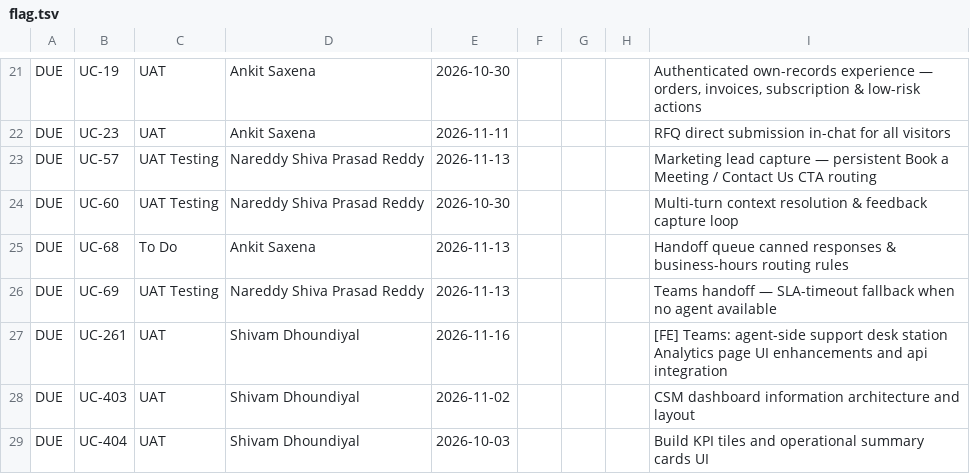
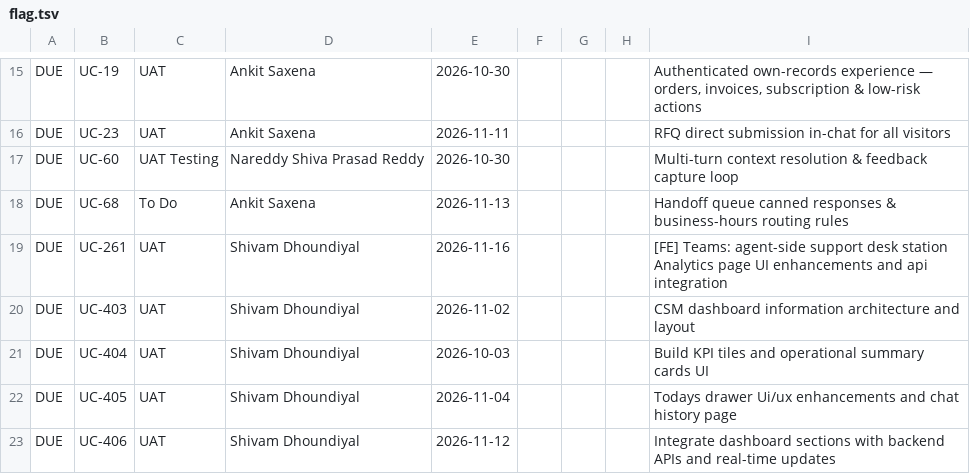
Before and after one commit to shashiprasad23/server, a TSV file: reports/tools/flag.tsv, drawn as a sheet; only a part is shown, gaps mark what is left out; the shorter side is filled out with more unchanged rows; the diff covers the shown part only.

```diff
--- a/reports/tools/flag.tsv
+++ b/reports/tools/flag.tsv
@@ -22,6 +16,4 @@ DUE	UC-19	UAT	Ankit Saxena	2026-10-30				Authenticated own-records experience
 DUE	UC-23	UAT	Ankit Saxena	2026-11-11				RFQ direct submission in-chat for all visitors
-DUE	UC-57	UAT Testing	Nareddy Shiva Prasad Reddy	2026-11-13				Marketing lead capture — persistent Book a Meeting / Contact Us CTA routing
 DUE	UC-60	UAT Testing	Nareddy Shiva Prasad Reddy	2026-10-30				Multi-turn context resolution & feedback capture loop
 DUE	UC-68	To Do	Ankit Saxena	2026-11-13				Handoff queue canned responses & business-hours routing rules
-DUE	UC-69	UAT Testing	Nareddy Shiva Prasad Reddy	2026-11-13				Teams handoff — SLA-timeout fallback when no agent available
 DUE	UC-261	UAT	Shivam Dhoundiyal	2026-11-16				[FE] Teams: agent-side support desk station Analytics page UI enhancements and api integration
```
Also changed, not shown: 11 added rows, 6 removed rows and 1 moved row elsewhere in this file, 3 other files.
